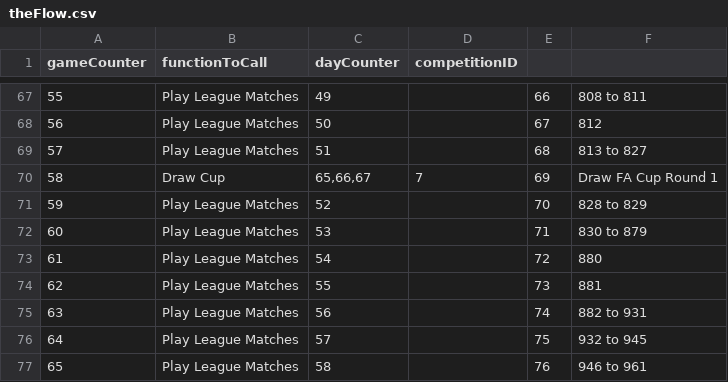
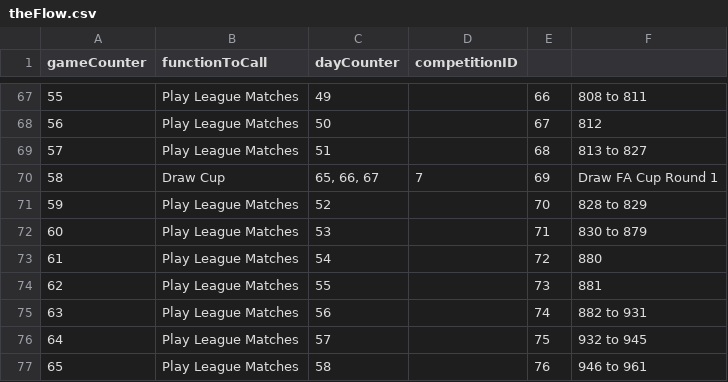
Before and after one commit to sydodman/game-engine-python, a CSV file: Input/theFlow.csv, drawn as a sheet; only a part is shown, gaps mark what is left out; the diff covers the shown part only.

```diff
--- a/Input/theFlow.csv
+++ b/Input/theFlow.csv
@@ -69,3 +69,3 @@
 57,Play League Matches,51,,68,813 to 827
-58,Draw Cup,"65,66,67",7,69,Draw FA Cup Round 1
+58,Draw Cup,"65, 66, 67",7,69,Draw FA Cup Round 1
 59,Play League Matches,52,,70,828 to 829
```
Also changed, not shown: 22 added rows and 26 edited cells elsewhere in this file, 3 other files.
